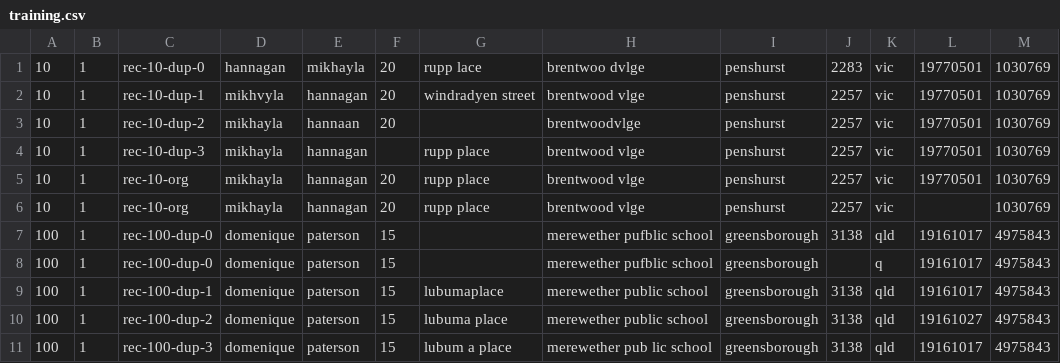
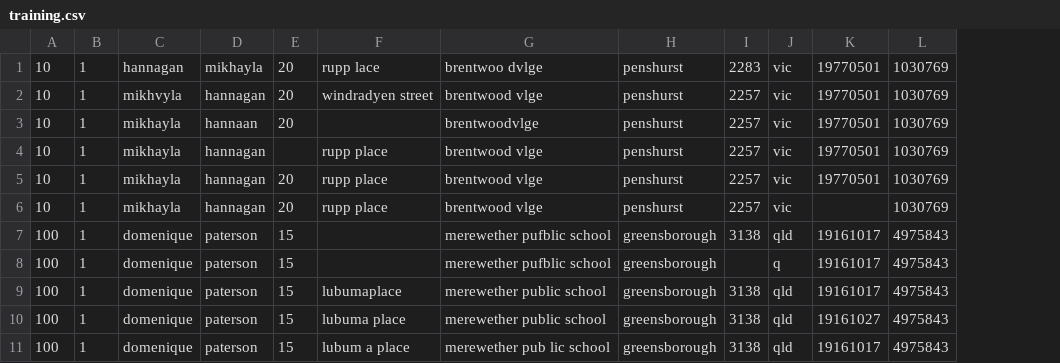
Before and after one commit to zinggAI/zingg, a CSV file: examples/febrl/training.csv, drawn as a sheet; only a part is shown; the diff names each change by its address in the sheet, - before the commit and + after, or states it on an @@ line.

Commit message:
unionByName() with allowMissingColumns for training data;removed id from training.csv #124

```diff
--- a/examples/febrl/training.csv
+++ b/examples/febrl/training.csv
-column C, rows 1-11: rec-10-dup-0 | rec-10-dup-1 | rec-10-dup-2 | rec-10-dup-3 | rec-10-org | rec-10-org | rec-100-dup-0 | rec-100-dup-0 | rec-100-dup-1 | rec-100-dup-2 | rec-100-dup-3
```
Also changed, not shown: 2 other files.
